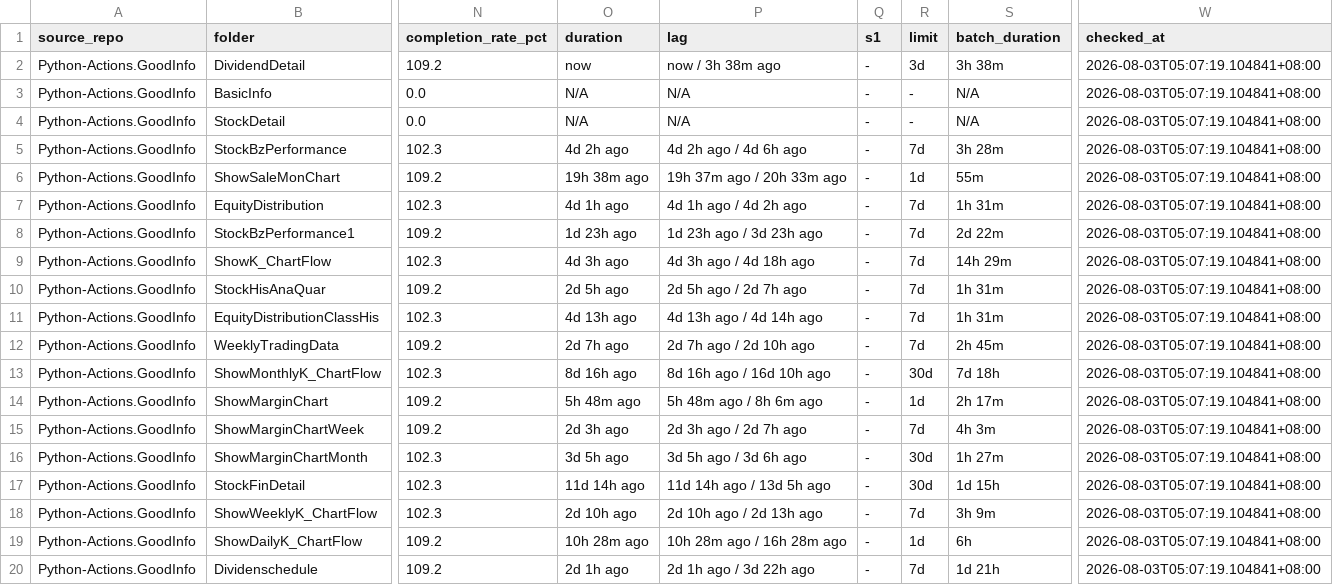
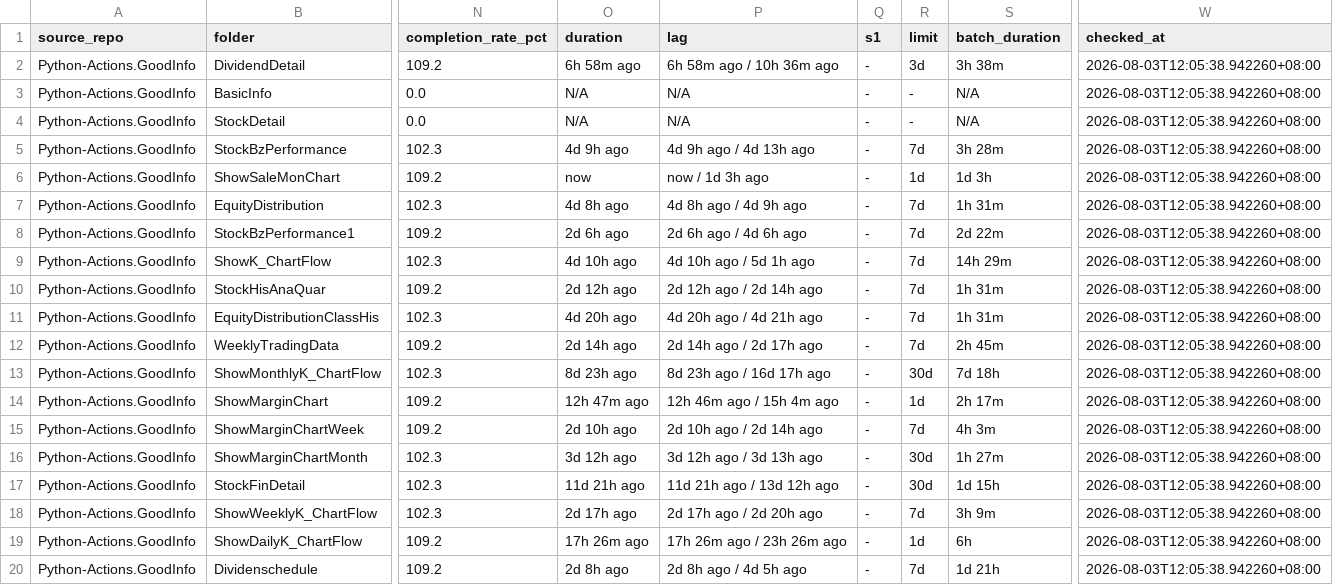
Before and after one commit to wenchiehlee-investment/Python-Actions.GoodInfo, a CSV file: data/upstream/goodinfo_download_health.csv, drawn as a sheet; only a part is shown, gaps mark what is left out; the diff names each change by its address in the sheet, - before the commit and + after, or states it on an @@ line.

Commit message:
🔄 synced file(s) with wenchiehlee-investment/Python-Actions.GoodInfo

```diff
--- a/data/upstream/goodinfo_download_health.csv
+++ b/data/upstream/goodinfo_download_health.csv
-O2 (duration): now
+O2 (duration): 6h 58m ago
-P2 (lag): now / 3h 38m ago
+P2 (lag): 6h 58m ago / 10h 36m ago
-W2:W20 (checked_at): 2026-08-03T05:07:19.104841+08:00
+W2:W20 (checked_at): 2026-08-03T12:05:38.942260+08:00
-O5 (duration): 4d 2h ago
+O5 (duration): 4d 9h ago
-P5 (lag): 4d 2h ago / 4d 6h ago
+P5 (lag): 4d 9h ago / 4d 13h ago
-O6 (duration): 19h 38m ago
+O6 (duration): now
-P6 (lag): 19h 37m ago / 20h 33m ago
+P6 (lag): now / 1d 3h ago
-S6 (batch_duration): 55m
+S6 (batch_duration): 1d 3h
-O7 (duration): 4d 1h ago
+O7 (duration): 4d 8h ago
-P7 (lag): 4d 1h ago / 4d 2h ago
+P7 (lag): 4d 8h ago / 4d 9h ago
-O8 (duration): 1d 23h ago
+O8 (duration): 2d 6h ago
-P8 (lag): 1d 23h ago / 3d 23h ago
+P8 (lag): 2d 6h ago / 4d 6h ago
-O9 (duration): 4d 3h ago
+O9 (duration): 4d 10h ago
-P9 (lag): 4d 3h ago / 4d 18h ago
+P9 (lag): 4d 10h ago / 5d 1h ago
-O10 (duration): 2d 5h ago
+O10 (duration): 2d 12h ago
-P10 (lag): 2d 5h ago / 2d 7h ago
+P10 (lag): 2d 12h ago / 2d 14h ago
-O11 (duration): 4d 13h ago
+O11 (duration): 4d 20h ago
-P11 (lag): 4d 13h ago / 4d 14h ago
+P11 (lag): 4d 20h ago / 4d 21h ago
-O12 (duration): 2d 7h ago
+O12 (duration): 2d 14h ago
-P12 (lag): 2d 7h ago / 2d 10h ago
+P12 (lag): 2d 14h ago / 2d 17h ago
-O13 (duration): 8d 16h ago
+O13 (duration): 8d 23h ago
-P13 (lag): 8d 16h ago / 16d 10h ago
+P13 (lag): 8d 23h ago / 16d 17h ago
-O14 (duration): 5h 48m ago
+O14 (duration): 12h 47m ago
-P14 (lag): 5h 48m ago / 8h 6m ago
+P14 (lag): 12h 46m ago / 15h 4m ago
-O15 (duration): 2d 3h ago
+O15 (duration): 2d 10h ago
-P15 (lag): 2d 3h ago / 2d 7h ago
+P15 (lag): 2d 10h ago / 2d 14h ago
-O16 (duration): 3d 5h ago
+O16 (duration): 3d 12h ago
-P16 (lag): 3d 5h ago / 3d 6h ago
+P16 (lag): 3d 12h ago / 3d 13h ago
-O17 (duration): 11d 14h ago
+O17 (duration): 11d 21h ago
-P17 (lag): 11d 14h ago / 13d 5h ago
+P17 (lag): 11d 21h ago / 13d 12h ago
-O18 (duration): 2d 10h ago
+O18 (duration): 2d 17h ago
-P18 (lag): 2d 10h ago / 2d 13h ago
+P18 (lag): 2d 17h ago / 2d 20h ago
-O19 (duration): 10h 28m ago
+O19 (duration): 17h 26m ago
-P19 (lag): 10h 28m ago / 16h 28m ago
+P19 (lag): 17h 26m ago / 23h 26m ago
-O20 (duration): 2d 1h ago
+O20 (duration): 2d 8h ago
-P20 (lag): 2d 1h ago / 3d 22h ago
+P20 (lag): 2d 8h ago / 4d 5h ago
```
